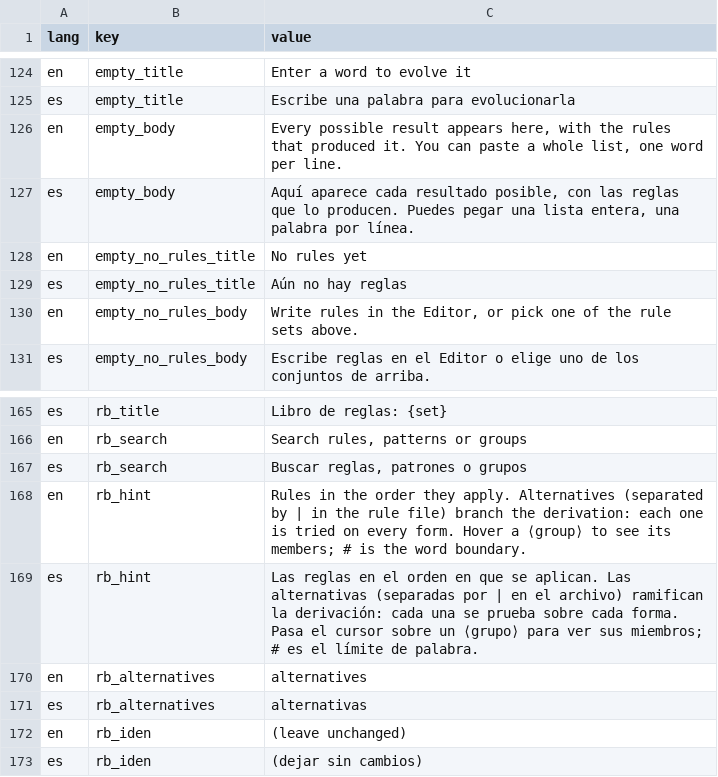
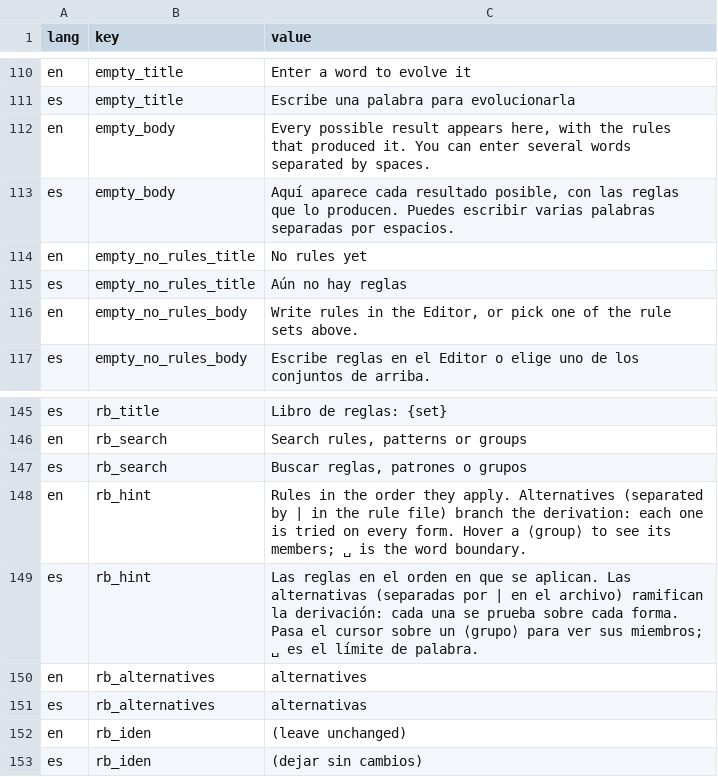
Before and after one commit to dirdam/letra, a CSV file: data/localizations.csv, drawn as a sheet; only a part is shown, gaps mark what is left out; the diff covers the shown part only.

Commit message:
Put the words in one search bar, show each card as a tree with the chain below, and mark word boundaries with an open box
The words field is a single full-width line (spaces separate words) with the results below it at the same width. Each word card shows the tree of all its derivations and, under it, the chain of the clicked form; the Cards/Table and Chain/Tree toggles are gone. The word boundary is shown as the open box (U+2423), which Gentium contains, in place of #.

```diff
--- a/data/localizations.csv
+++ b/data/localizations.csv
@@ -131,4 +117,4 @@ en,empty_title,Enter a word to evolve it
 es,empty_title,Escribe una palabra para evolucionarla
-en,empty_body,"Every possible result appears here, with the rules that produced it. You can paste a whole list, one word per line."
-es,empty_body,"Aquí aparece cada resultado posible, con las reglas que lo producen. Puedes pegar una lista entera, una palabra por línea."
+en,empty_body,"Every possible result appears here, with the rules that produced it. You can enter several words separated by spaces."
+es,empty_body,"Aquí aparece cada resultado posible, con las reglas que lo producen. Puedes escribir varias palabras separadas por espacios."
 en,empty_no_rules_title,No rules yet
@@ -173,4 +153,4 @@ en,rb_search,"Search rules, patterns or groups"
 es,rb_search,"Buscar reglas, patrones o grupos"
-en,rb_hint,Rules in the order they apply. Alternatives (separated by | in the rule file) branch the derivation: each one is tried on every form. Hover a ⟨group⟩ to see its members; # is the word boundary.
-es,rb_hint,Las reglas en el orden en que se aplican. Las alternativas (separadas por | en el archivo) ramifican la derivación: cada una se prueba sobre cada forma. Pasa el cursor sobre un ⟨grupo⟩ para ver sus miembros; # es el límite de palabra.
+en,rb_hint,Rules in the order they apply. Alternatives (separated by | in the rule file) branch the derivation: each one is tried on every form. Hover a ⟨group⟩ to see its members; ␣ is the word boundary.
+es,rb_hint,Las reglas en el orden en que se aplican. Las alternativas (separadas por | en el archivo) ramifican la derivación: cada una se prueba sobre cada forma. Pasa el cursor sobre un ⟨grupo⟩ para ver sus miembros; ␣ es el límite de palabra.
 en,rb_alternatives,alternatives
```
Also changed, not shown: 6 added rows, 20 removed rows and 10 edited cells elsewhere in this file, 8 other files.
